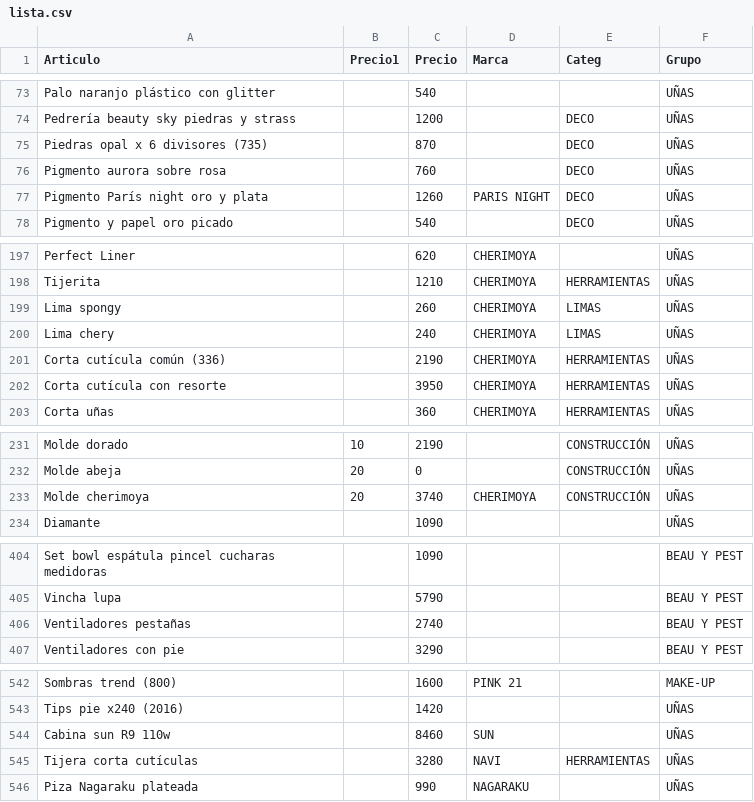
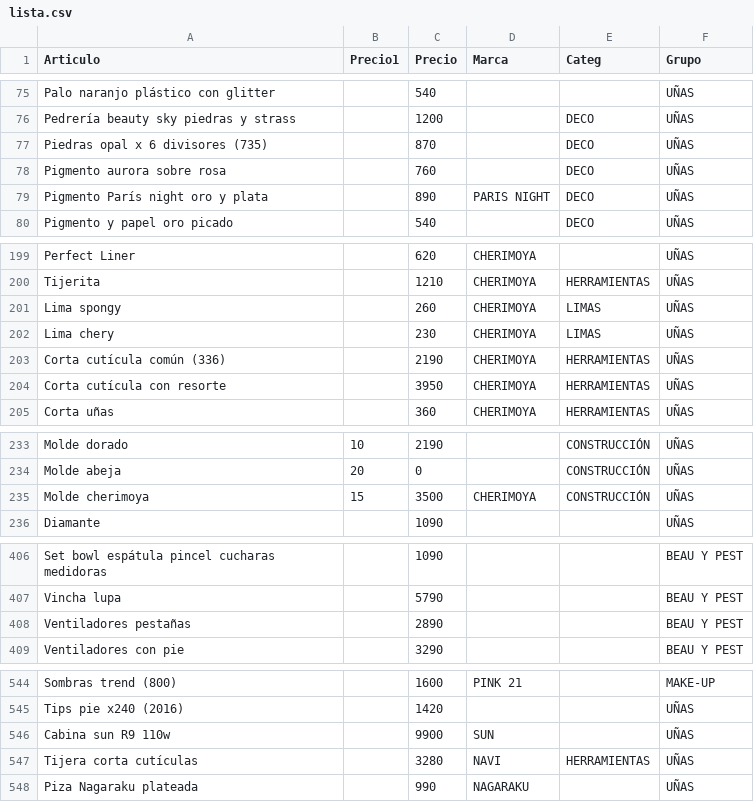
Before and after one commit to gustavojm/turma, a CSV file: lista.csv, drawn as a sheet; only a part is shown, gaps mark what is left out; the diff covers the shown part only.

```diff
--- a/lista.csv
+++ b/lista.csv
@@ -76,3 +78,3 @@ Piedras opal x 6 divisores (735) ,,870,,DECO,UÑAS
 Pigmento aurora  sobre rosa ,,760,,DECO,UÑAS
-Pigmento París night oro y plata  ,,1260,PARIS NIGHT,DECO,UÑAS
+Pigmento París night oro y plata  ,,890,PARIS NIGHT,DECO,UÑAS
 Pigmento y papel oro picado ,,540,,DECO,UÑAS
@@ -199,3 +201,3 @@ Tijerita,,1210,CHERIMOYA,HERRAMIENTAS,UÑAS
 Lima spongy,,260,CHERIMOYA,LIMAS,UÑAS
-Lima chery,,240,CHERIMOYA,LIMAS,UÑAS
+Lima chery,,230,CHERIMOYA,LIMAS,UÑAS
 Corta cutícula común (336),,2190,CHERIMOYA,HERRAMIENTAS,UÑAS
@@ -232,3 +234,3 @@ Molde dorado,10,2190,,CONSTRUCCIÓN,UÑAS
 Molde abeja,20,0,,CONSTRUCCIÓN,UÑAS
-Molde cherimoya,20,3740,CHERIMOYA,CONSTRUCCIÓN,UÑAS
+Molde cherimoya,15,3500,CHERIMOYA,CONSTRUCCIÓN,UÑAS
 Diamante,,1090,,,UÑAS
@@ -405,3 +407,3 @@ Set bowl espátula pincel cucharas medidoras ,,1090,,,BEAU Y PEST
 Vincha lupa ,,5790,,,BEAU Y PEST
-Ventiladores pestañas ,,2740,,,BEAU Y PEST
+Ventiladores pestañas ,,2890,,,BEAU Y PEST
 Ventiladores con pie ,,3290,,,BEAU Y PEST
@@ -543,3 +545,3 @@ Sombras trend (800),,1600,PINK 21,,MAKE-UP
 Tips pie x240 (2016),,1420,,,UÑAS
-Cabina sun R9 110w,,8460,SUN,,UÑAS
+Cabina sun R9 110w,,9900,SUN,,UÑAS
 Tijera corta cutículas,,3280,NAVI,HERRAMIENTAS,UÑAS
```
Also changed, not shown: 3 added rows, 1 removed row and 8 edited cells elsewhere in this file, 1 other file.
